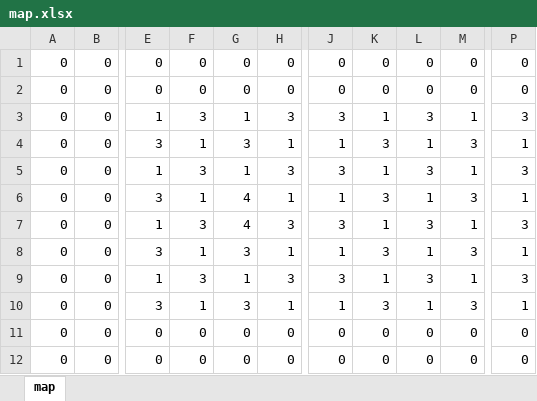
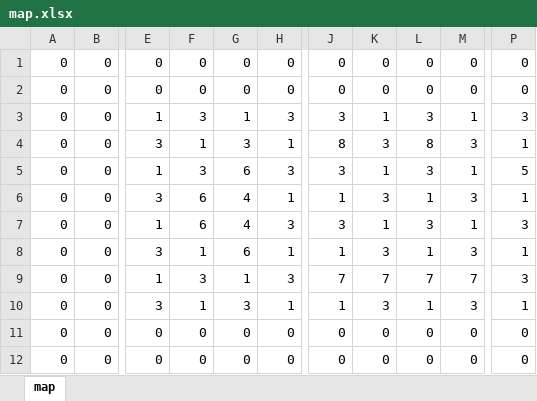
Before and after one commit to okumura1221/JouhouKyouyuuDaiji_Seisaku, an Excel workbook: Data/MapData/Map_1/map.xlsx, sheet map, drawn as a sheet; only a part is shown, gaps mark what is left out; values as stored, in another font and other column widths than the file's, no borders; conditional formats not drawn; the diff names each change by its address in the sheet, - before the commit and + after, or states it on an @@ line.

```diff
--- a/Data/MapData/Map_1/map.xlsx (sheet map)
+++ b/Data/MapData/Map_1/map.xlsx (sheet map)
-J4: 1
+J4: 8
-L4: 1
+L4: 8
-G5: 1
+G5: 6
-P5: 3
+P5: 5
-F6: 1
+F6: 6
-F7: 3
+F7: 6
-G8: 3
+G8: 6
-J9: 3
+J9: 7
-K9: 1
+K9: 7
-L9: 3
+L9: 7
-M9: 1
+M9: 7
```
Also changed, not shown: 8 other files.
